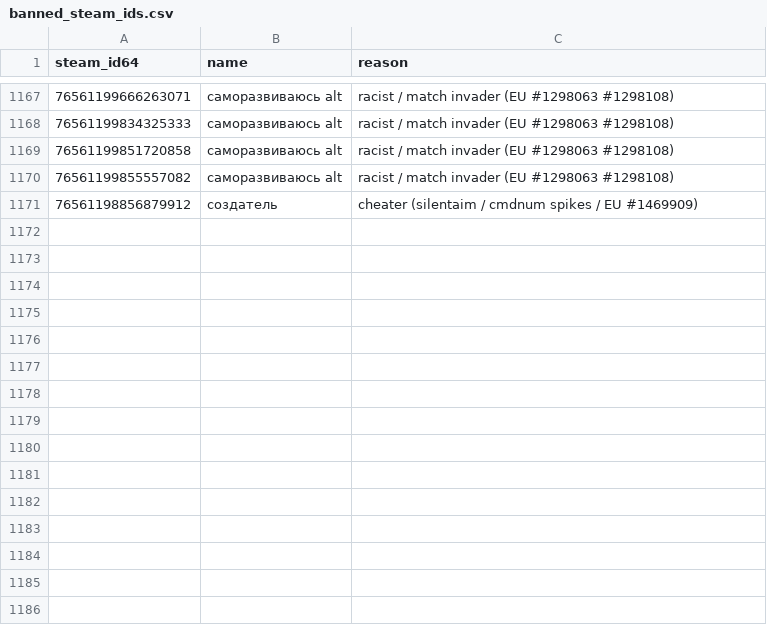
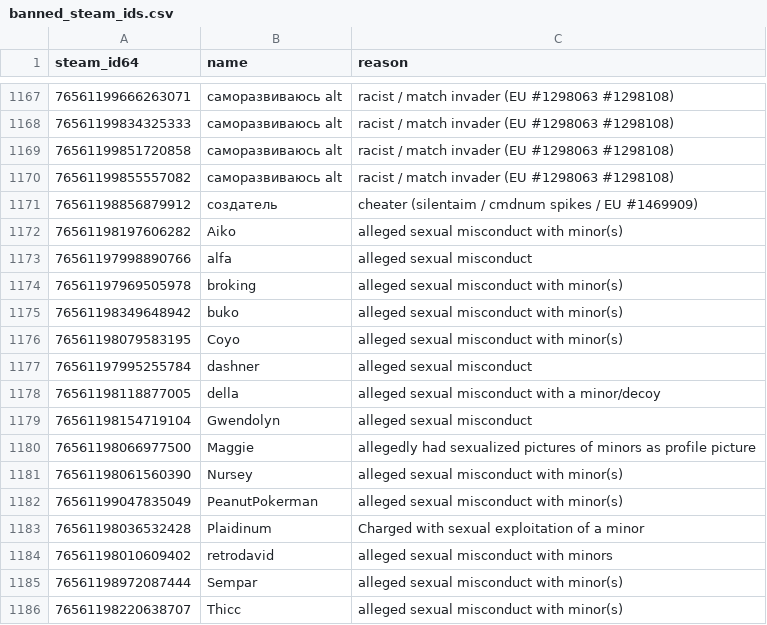
Before and after one commit to Arie/serveme, a CSV file: doc/banned_steam_ids.csv, drawn as a sheet; only a part is shown, gaps mark what is left out; the diff names each change by its address in the sheet, - before the commit and + after, or states it on an @@ line.

Commit message:
Add sexual misconduct entries

```diff
--- a/doc/banned_steam_ids.csv
+++ b/doc/banned_steam_ids.csv
+row 1172: 76561198197606282 | Aiko | alleged sexual misconduct with minor(s)
+row 1173: 76561197998890766 | alfa | alleged sexual misconduct
+row 1174: 76561197969505978 | broking | alleged sexual misconduct with minor(s)
+row 1175: 76561198349648942 | buko | alleged sexual misconduct with minor(s)
+row 1176: 76561198079583195 | Coyo | alleged sexual misconduct with minor(s)
+row 1177: 76561197995255784 | dashner | alleged sexual misconduct
+row 1178: 76561198118877005 | della | alleged sexual misconduct with a minor/decoy
+row 1179: 76561198154719104 | Gwendolyn | alleged sexual misconduct
+row 1180: 76561198066977500 | Maggie | allegedly had sexualized pictures of minors as profile picture
+row 1181: 76561198061560390 | Nursey | alleged sexual misconduct with minor(s)
+row 1182: 76561199047835049 | PeanutPokerman | alleged sexual misconduct with minor(s)
+row 1183: 76561198036532428 | Plaidinum | Charged with sexual exploitation of a minor
+row 1184: 76561198010609402 | retrodavid | alleged sexual misconduct with minors
+row 1185: 76561198972087444 | Sempar | alleged sexual misconduct with minor(s)
+row 1186: 76561198220638707 | Thicc | alleged sexual misconduct with minor(s)
```
